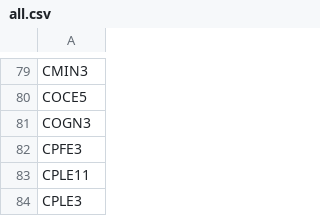
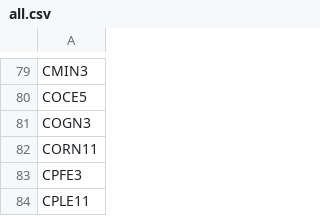
Before and after one commit to sandrex/tickers, a CSV file: all.csv, drawn as a sheet; only a part is shown, gaps mark what is left out; the shorter side is filled out with more unchanged rows.

Commit message:
Update all.csv

```diff
--- a/all.csv
+++ b/all.csv
@@ -81,2 +81,3 @@ COCE5
 COGN3
+CORN11
 CPFE3
```
